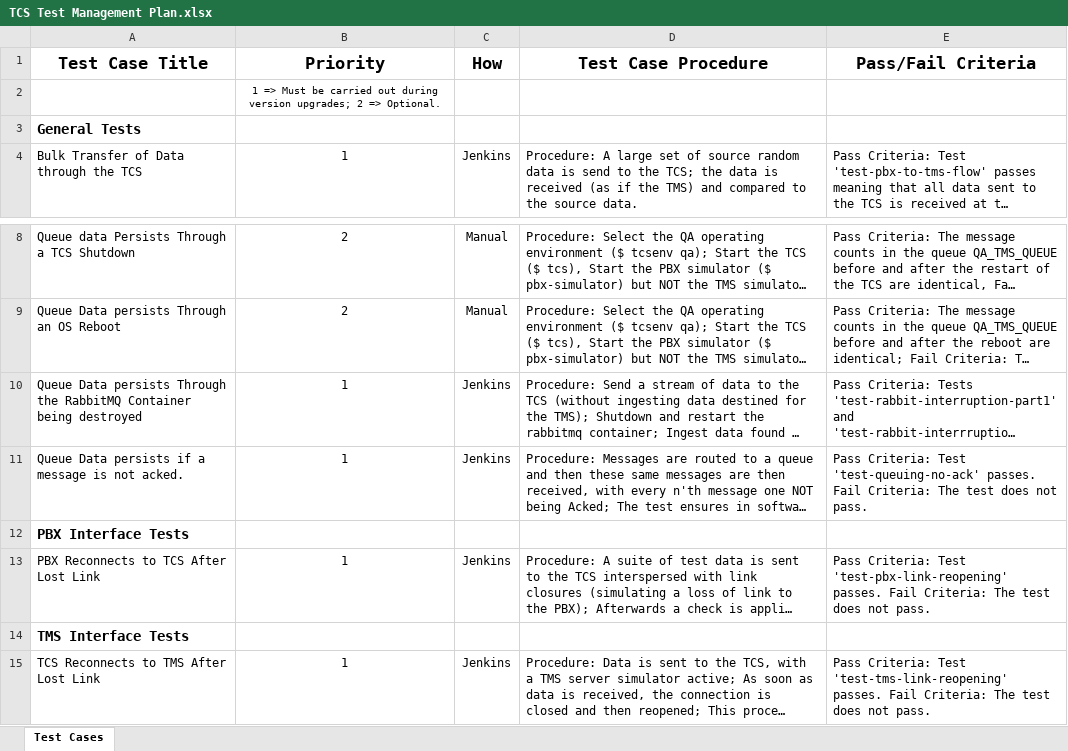
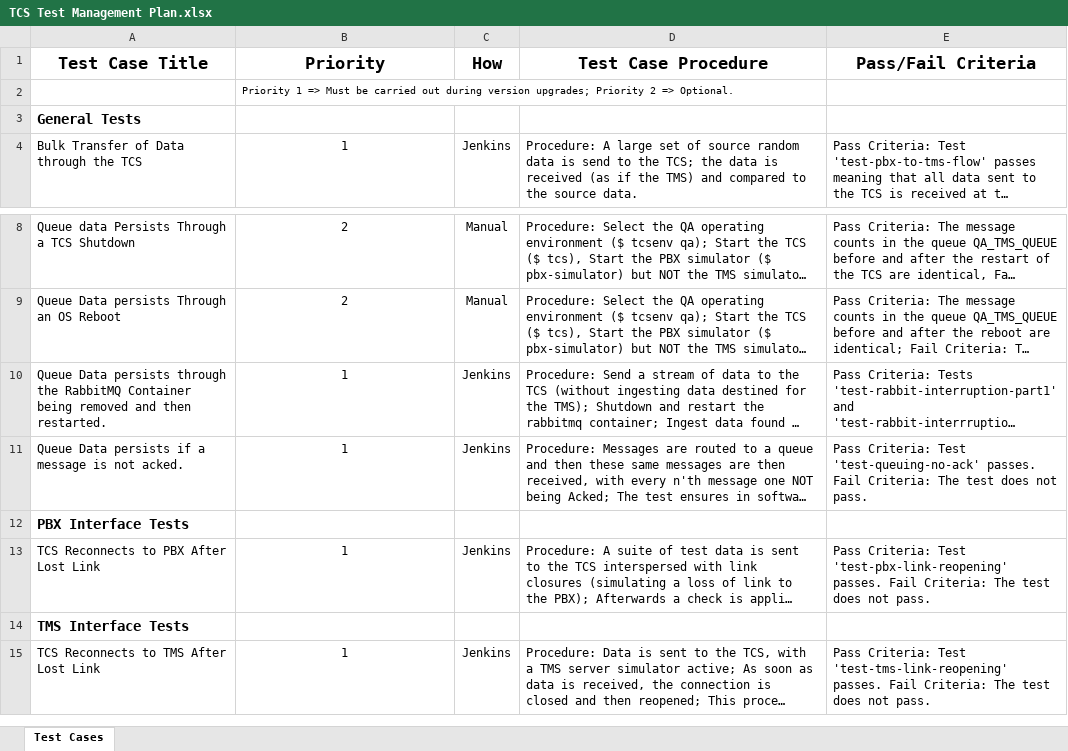
Before and after one commit to ccbcadmin/telephony-capture-service, an Excel workbook: docs/TCS Test Management Plan.xlsx, sheet Test Cases, drawn as a sheet; only a part is shown, gaps mark what is left out; long unchanged cells end in …; values as stored, in another font and other column widths than the file's, no borders; the diff names each change by its address in the sheet, - before the commit and + after, or states it on an @@ line.

Commit message:
Add test-pbx-link-reopening

```diff
--- a/docs/TCS Test Management Plan.xlsx (sheet Test Cases)
+++ b/docs/TCS Test Management Plan.xlsx (sheet Test Cases)
-B2 (Priority): 1 => Must be carried out during version upgrades; 2 =>…
+B2 (Priority): Priority 1 => Must be carried out during version upgrades; Priority 2 =>…
-B2 alignment: center
+B2 alignment: left
-A10 (Test Case Title): …Data persists Through the RabbitMQ Container being destroyed
+A10 (Test Case Title): …Data persists through the RabbitMQ Container being removed and then restarted.
-A13 (Test Case Title): PBX Reconnects to TCS After Lost Link
+A13 (Test Case Title): TCS Reconnects to PBX After Lost Link
```
